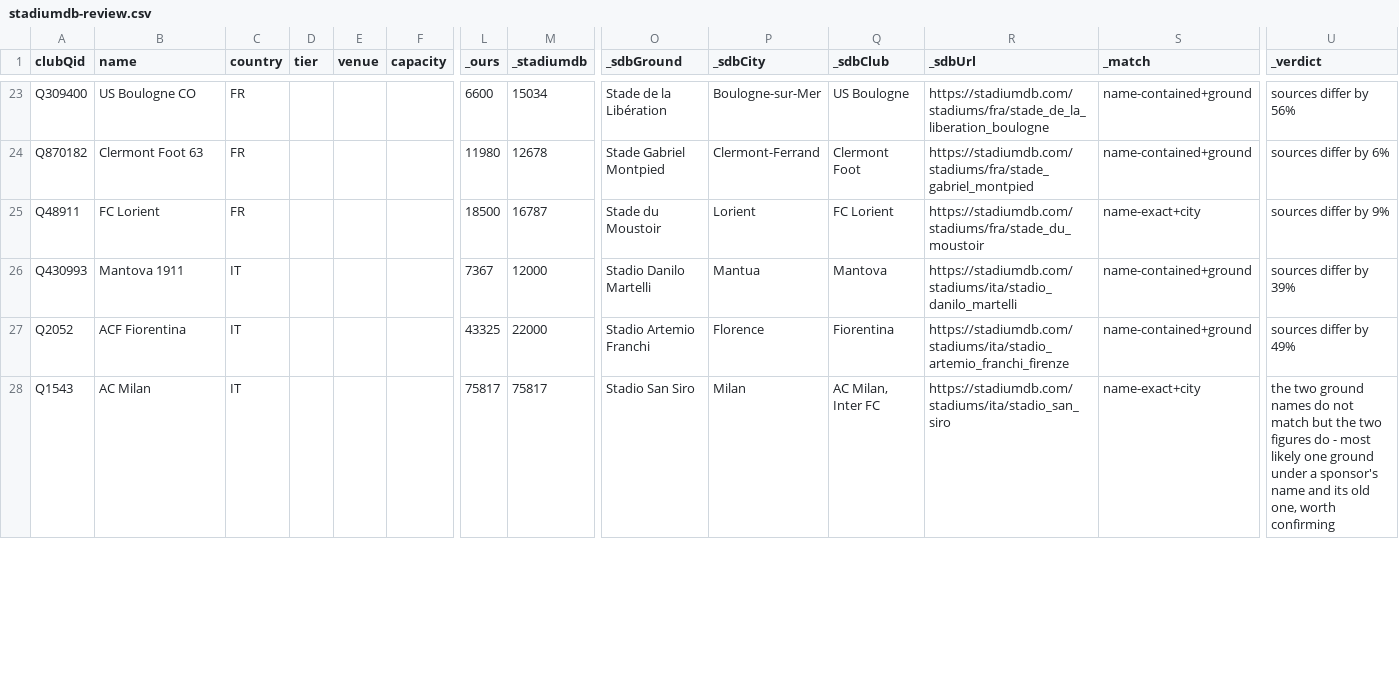
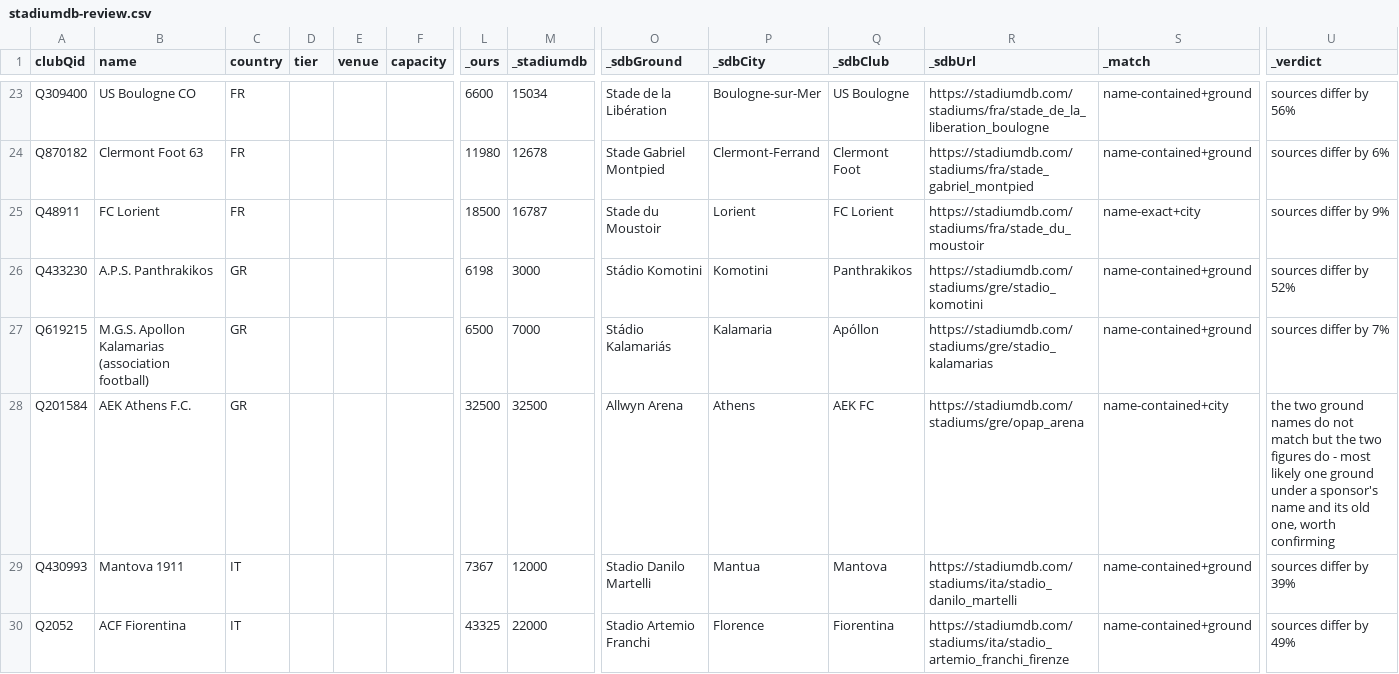
Before and after one commit to AlexGrozavul/Football, a CSV file: data/clubs/stadiumdb-review.csv, drawn as a sheet; only a part is shown, gaps mark what is left out; the shorter side is filled out with more unchanged rows; rows hold the shown columns only; the diff names each change by its address in the sheet, - before the commit and + after, or states it on an @@ line.

```diff
--- a/data/clubs/stadiumdb-review.csv
+++ b/data/clubs/stadiumdb-review.csv
+row 26: Q433230 | A.P.S. Panthrakikos | GR |  |  |  | 6198 | 3000 | Stádio Komotini | Komotini | Panthrakikos | https://stadiumdb.com/stadiums/gre/stadio_komotini | name-contained+ground | sources differ by 52%
+row 27: Q619215 | M.G.S. Apollon Kalamarias (association football) | GR |  |  |  | 6500 | 7000 | Stádio Kalamariás | Kalamaria | Apóllon | https://stadiumdb.com/stadiums/gre/stadio_kalamarias | name-contained+ground | sources differ by 7%
+row 28: Q201584 | AEK Athens F.C. | GR |  |  |  | 32500 | 32500 | Allwyn Arena | Athens | AEK FC | https://stadiumdb.com/stadiums/gre/opap_arena | name-contained+city | the two ground names do not match but the two figures do - most likely one ground under a sponsor's name and its old one, worth confirming
```
